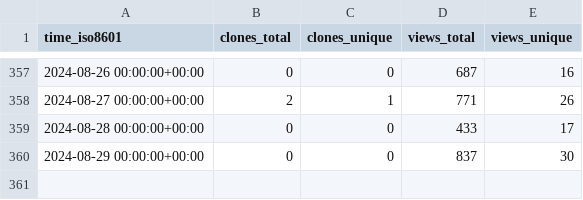
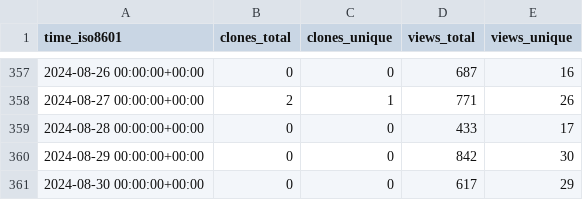
Before and after one commit to Ash-codes18/Lpu-colab-CPP-DSA-Soln, a CSV file: Ash-codes18/Lpu-colab-CPP-DSA-Soln/ghrs-data/views_clones_aggregate.csv, drawn as a sheet; only a part is shown, gaps mark what is left out.

```diff
--- a/Ash-codes18/Lpu-colab-CPP-DSA-Soln/ghrs-data/views_clones_aggregate.csv
+++ b/Ash-codes18/Lpu-colab-CPP-DSA-Soln/ghrs-data/views_clones_aggregate.csv
@@ -359,2 +359,3 @@ time_iso8601,clones_total,clones_unique,views_total,views_unique
 2024-08-28 00:00:00+00:00,0,0,433,17
-2024-08-29 00:00:00+00:00,0,0,837,30
+2024-08-29 00:00:00+00:00,0,0,842,30
+2024-08-30 00:00:00+00:00,0,0,617,29
```
Also changed, not shown: 1 other file.
